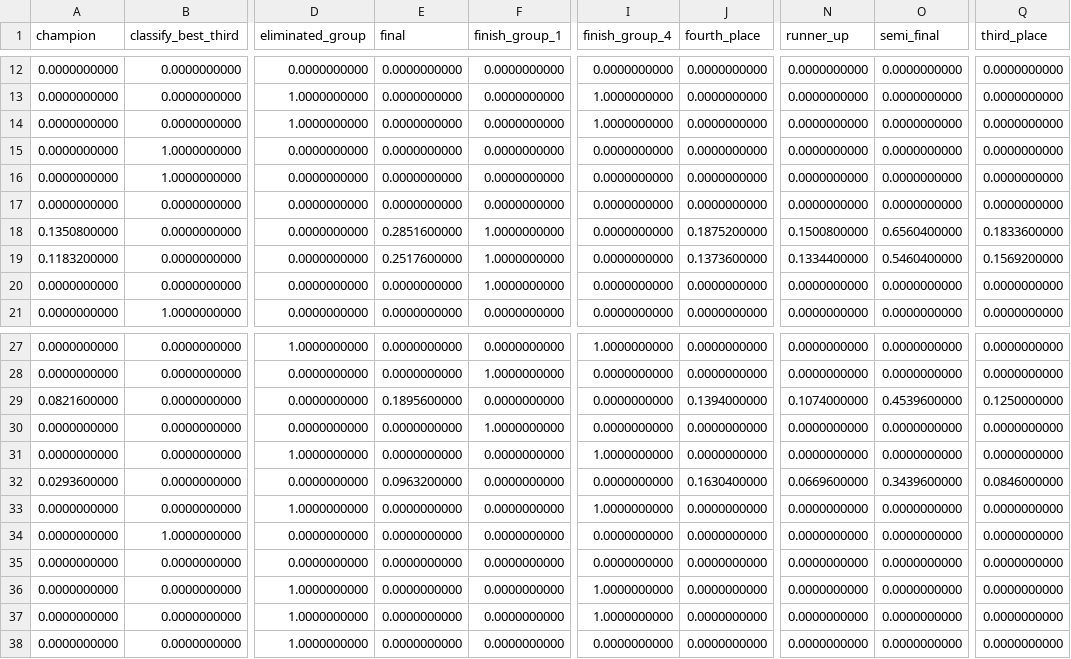
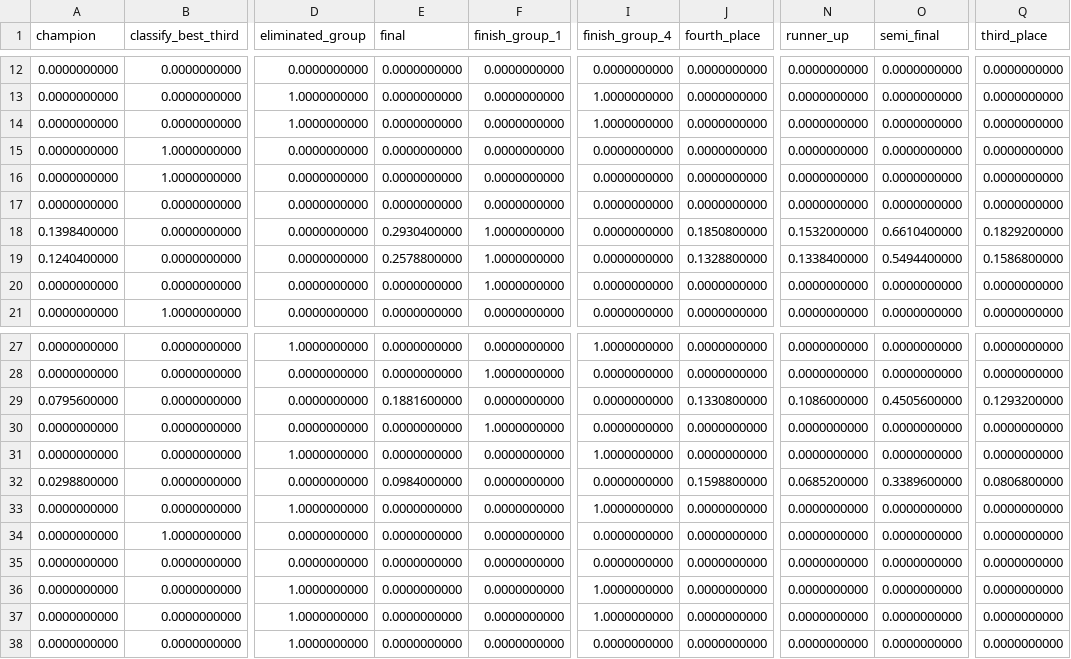
Before and after one commit to juanbrau-or/world-cup-2026-predictions, a CSV file: simulation/team_probabilities.csv, drawn as a sheet; only a part is shown, gaps mark what is left out; the diff covers the shown part only; the diff names each change by its address in the sheet, - before the commit and + after, or states it on an @@ line.

```diff
--- a/simulation/team_probabilities.csv
+++ b/simulation/team_probabilities.csv
-A18 (champion): 0.1350800000
+A18 (champion): 0.1398400000
-E18 (final): 0.2851600000
+E18 (final): 0.2930400000
-J18 (fourth_place): 0.1875200000
+J18 (fourth_place): 0.1850800000
-N18 (runner_up): 0.1500800000
+N18 (runner_up): 0.1532000000
-O18 (semi_final): 0.6560400000
+O18 (semi_final): 0.6610400000
-Q18 (third_place): 0.1833600000
+Q18 (third_place): 0.1829200000
-A19 (champion): 0.1183200000
+A19 (champion): 0.1240400000
-E19 (final): 0.2517600000
+E19 (final): 0.2578800000
-J19 (fourth_place): 0.1373600000
+J19 (fourth_place): 0.1328800000
-N19 (runner_up): 0.1334400000
+N19 (runner_up): 0.1338400000
-O19 (semi_final): 0.5460400000
+O19 (semi_final): 0.5494400000
-Q19 (third_place): 0.1569200000
+Q19 (third_place): 0.1586800000
-A29 (champion): 0.0821600000
+A29 (champion): 0.0795600000
-E29 (final): 0.1895600000
+E29 (final): 0.1881600000
-J29 (fourth_place): 0.1394000000
+J29 (fourth_place): 0.1330800000
-N29 (runner_up): 0.1074000000
+N29 (runner_up): 0.1086000000
-O29 (semi_final): 0.4539600000
+O29 (semi_final): 0.4505600000
-Q29 (third_place): 0.1250000000
+Q29 (third_place): 0.1293200000
-A32 (champion): 0.0293600000
+A32 (champion): 0.0298800000
-E32 (final): 0.0963200000
+E32 (final): 0.0984000000
-J32 (fourth_place): 0.1630400000
+J32 (fourth_place): 0.1598800000
-N32 (runner_up): 0.0669600000
+N32 (runner_up): 0.0685200000
-O32 (semi_final): 0.3439600000
+O32 (semi_final): 0.3389600000
-Q32 (third_place): 0.0846000000
+Q32 (third_place): 0.0806800000
```
Also changed, not shown: 32 edited cells elsewhere in this file, latest.csv, prospective_matches.csv, 18 other files.
